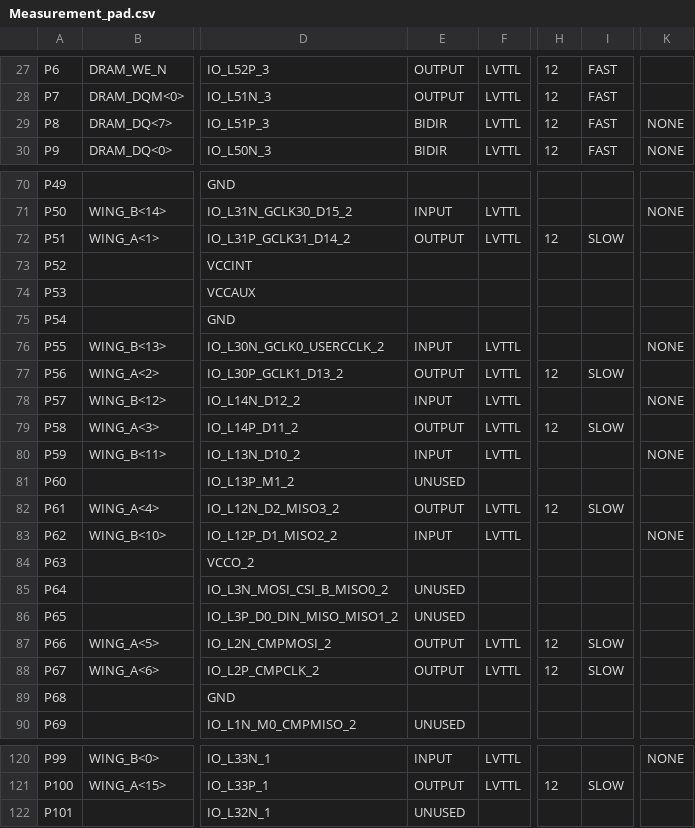
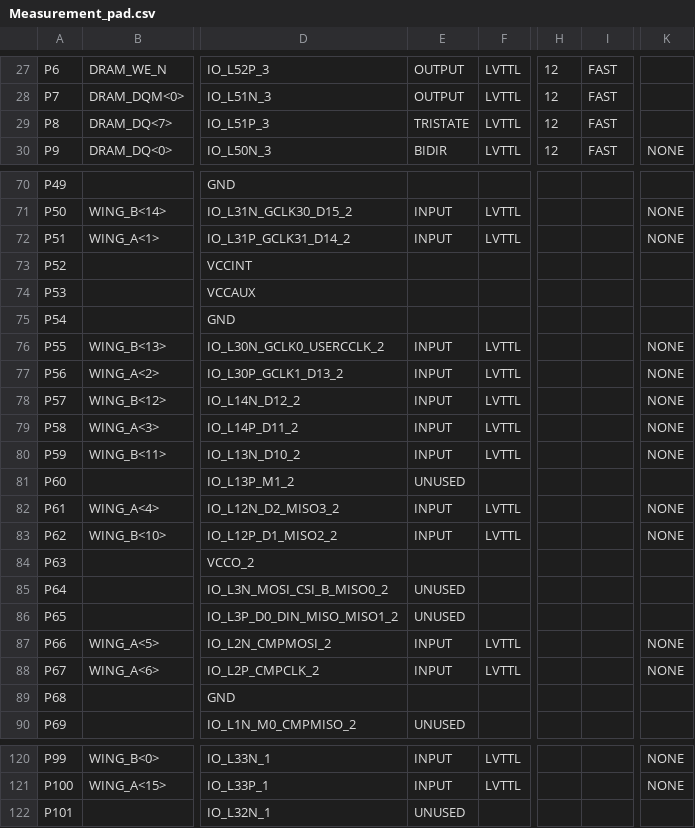
Before and after one commit to UkatIhsoh/Measurement_part, a CSV file: Measurement_pad.csv, drawn as a sheet; only a part is shown, gaps mark what is left out; the diff covers the shown part only; the diff names each change by its address in the sheet, - before the commit and + after, or states it on an @@ line.

```diff
--- a/Measurement_pad.csv
+++ b/Measurement_pad.csv
-E29: BIDIR
+E29: TRISTATE
-K29: NONE
+K29: (empty)
-E72: OUTPUT
+E72: INPUT
-H72: 12
+H72: (empty)
-I72: SLOW
+I72: (empty)
-K72: (empty)
+K72: NONE
-E77: OUTPUT
+E77: INPUT
-H77: 12
+H77: (empty)
-I77: SLOW
+I77: (empty)
-K77: (empty)
+K77: NONE
-E79: OUTPUT
+E79: INPUT
-H79: 12
+H79: (empty)
-I79: SLOW
+I79: (empty)
-K79: (empty)
+K79: NONE
-E82: OUTPUT
+E82: INPUT
-H82: 12
+H82: (empty)
-I82: SLOW
+I82: (empty)
-K82: (empty)
+K82: NONE
-E87:E88: OUTPUT
+E87:E88: INPUT
-H87:H88: 12
+H87:H88: (empty)
-I87:I88: SLOW
+I87:I88: (empty)
-K87:K88: (empty)
+K87:K88: NONE
-E121: OUTPUT
+E121: INPUT
-H121: 12
+H121: (empty)
-I121: SLOW
+I121: (empty)
-K121: (empty)
+K121: NONE
```
Also changed, not shown: 55 edited cells elsewhere in this file, 45 other files.
